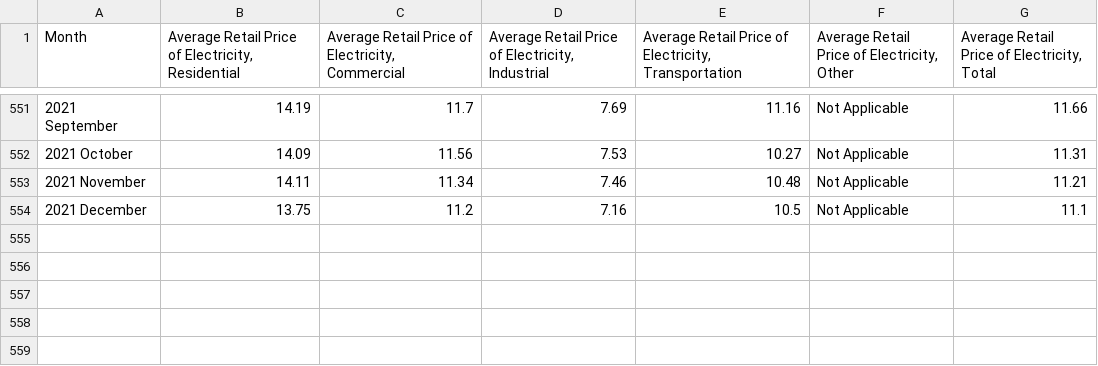
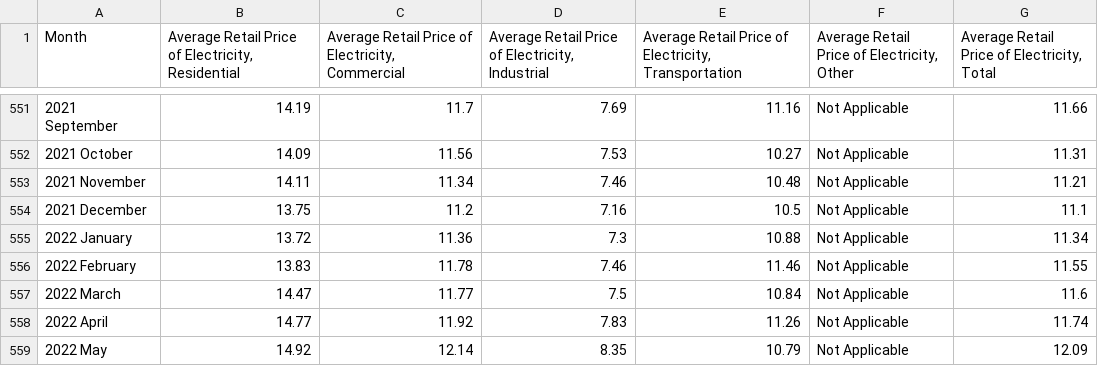
Before and after one commit to tech-david/capstonePython, a CSV file: data/Table_9.8_Average_Retail_Prices_of_Electricity.csv, drawn as a sheet; only a part is shown, gaps mark what is left out.

```diff
--- a/data/Table_9.8_Average_Retail_Prices_of_Electricity.csv
+++ b/data/Table_9.8_Average_Retail_Prices_of_Electricity.csv
@@ -554 +554,6 @@
 2021 December,13.75,11.2,7.16,10.5,Not Applicable,11.1
+2022 January,13.72,11.36,7.3,10.88,Not Applicable,11.34
+2022 February,13.83,11.78,7.46,11.46,Not Applicable,11.55
+2022 March,14.47,11.77,7.5,10.84,Not Applicable,11.6
+2022 April,14.77,11.92,7.83,11.26,Not Applicable,11.74
+2022 May,14.92,12.14,8.35,10.79,Not Applicable,12.09
```
Also changed, not shown: data/ASPUS.csv, data/MSPUS.csv, 48 other files.
